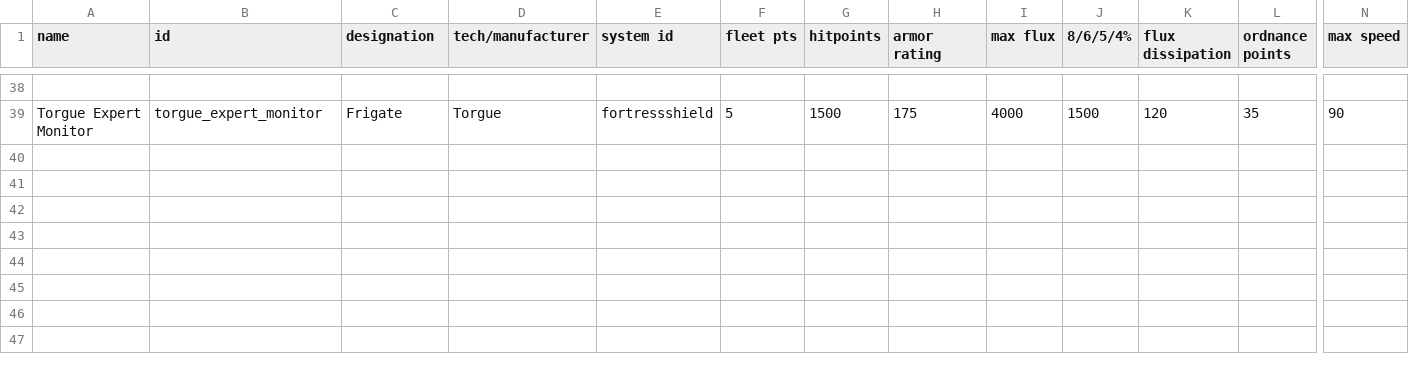
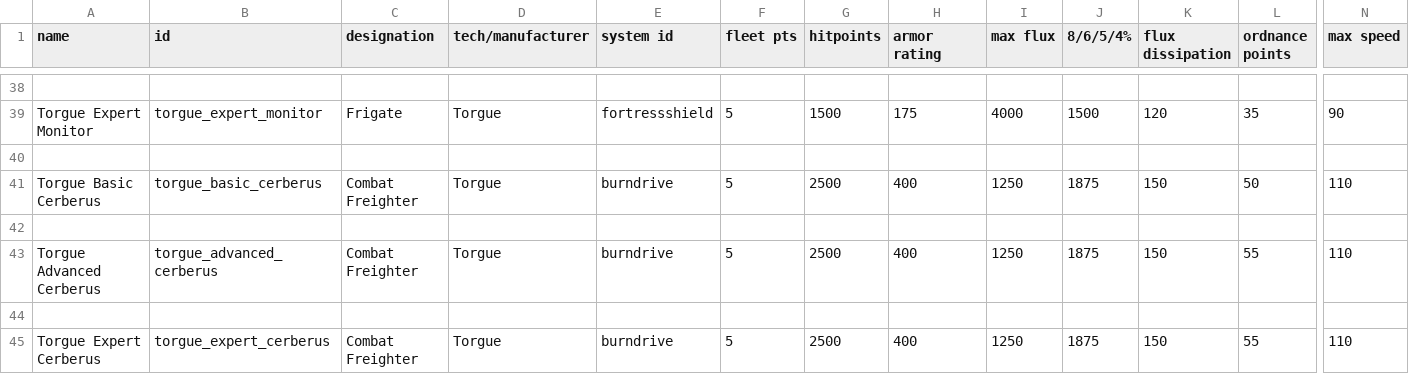
Before and after one commit to GeorgeMarinov/pantheonorbitalworks, a CSV file: assets/data/hulls/ship_data.csv, drawn as a sheet; only a part is shown, gaps mark what is left out; rows hold the shown columns only; the diff names each change by its address in the sheet, - before the commit and + after, or states it on an @@ line.

```diff
--- a/assets/data/hulls/ship_data.csv
+++ b/assets/data/hulls/ship_data.csv
+row 40: (empty)
+row 41: Torgue Basic Cerberus | torgue_basic_cerberus | Combat Freighter | Torgue | burndrive | 5 | 2500 | 400 | 1250 | 1875 | 150 | 50 | 110
+row 42: (empty)
+row 43: Torgue Advanced Cerberus | torgue_advanced_cerberus | Combat Freighter | Torgue | burndrive | 5 | 2500 | 400 | 1250 | 1875 | 150 | 55 | 110
+row 44: (empty)
+row 45: Torgue Expert Cerberus | torgue_expert_cerberus | Combat Freighter | Torgue | burndrive | 5 | 2500 | 400 | 1250 | 1875 | 150 | 55 | 110
```
Also changed, not shown: assets/data/strings/descriptions.csv, 10 other files.
